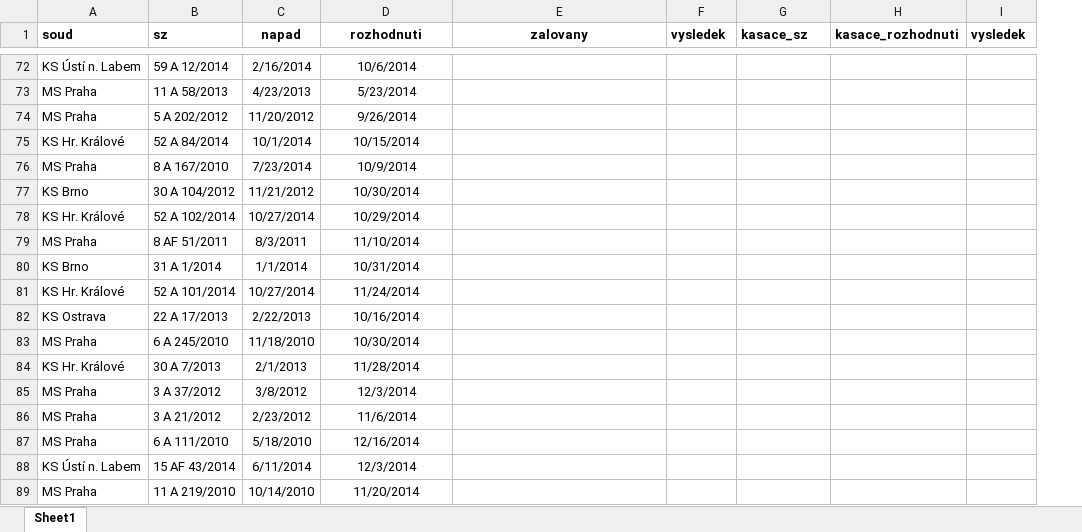
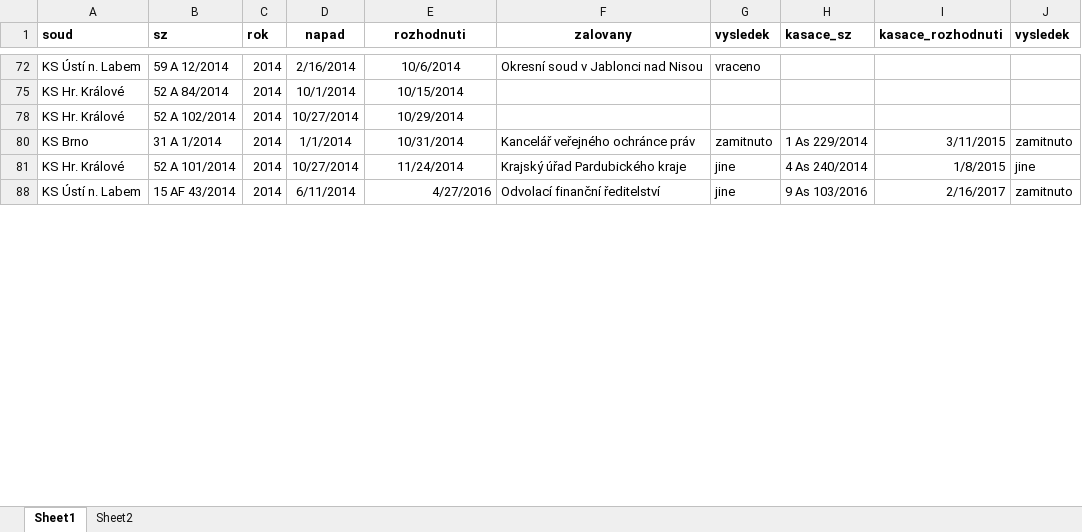
Before and after one commit to DataRozhlas/soudy-rychlost-infz, an Excel workbook: data/infz.xlsx, sheet Sheet1, drawn as a sheet; only a part is shown, gaps mark what is left out; values as stored, in another font and other column widths than the file's, no borders; removed rows and columns are numbered as before the commit, all else as after; the diff covers the shown part only; the diff names each change by its address in the sheet, - before the commit and + after, or states it on an @@ line.

Commit message:
doplnena metadata k vecem 2014 ->

```diff
--- a/data/infz.xlsx (sheet Sheet1)
+++ b/data/infz.xlsx (sheet Sheet1)
+sheet tab: Sheet2
+column C (rok), rows 72-88: all 2014
-F72 (zalovany): (empty)
+F72 (zalovany): Okresní soud v Jablonci nad Nisou
-G72 (vysledek): (empty)
+G72 (vysledek): vraceno
-row 73: MS Praha | 11 A 58/2013 | 4/23/2013 | 5/23/2014
-row 74: MS Praha | 5 A 202/2012 | 11/20/2012 | 9/26/2014
-row 76: MS Praha | 8 A 167/2010 | 7/23/2014 | 10/9/2014
-row 77: KS Brno | 30 A 104/2012 | 11/21/2012 | 10/30/2014
-row 79: MS Praha | 8 AF 51/2011 | 8/3/2011 | 11/10/2014
-F80 (zalovany): (empty)
+F80 (zalovany): Kancelář veřejného ochránce práv
-G80 (vysledek): (empty)
+G80 (vysledek): zamitnuto
-H80 (kasace_sz): (empty)
+H80 (kasace_sz): 1 As 229/2014
-I80 (kasace_rozhodnuti): (empty)
+I80 (kasace_rozhodnuti): 3/11/2015
-J80 (vysledek): (empty)
+J80 (vysledek): zamitnuto
-F81 (zalovany): (empty)
+F81 (zalovany): Krajský úřad Pardubického kraje
-G81 (vysledek): (empty)
+G81 (vysledek): jine
-H81 (kasace_sz): (empty)
+H81 (kasace_sz): 4 As 240/2014
-I81 (kasace_rozhodnuti): (empty)
+I81 (kasace_rozhodnuti): 1/8/2015
-J81 (vysledek): (empty)
+J81 (vysledek): jine
-row 82: KS Ostrava | 22 A 17/2013 | 2/22/2013 | 10/16/2014
-row 83: MS Praha | 6 A 245/2010 | 11/18/2010 | 10/30/2014
-row 84: KS Hr. Králové | 30 A 7/2013 | 2/1/2013 | 11/28/2014
-row 85: MS Praha | 3 A 37/2012 | 3/8/2012 | 12/3/2014
-row 86: MS Praha | 3 A 21/2012 | 2/23/2012 | 11/6/2014
-row 87: MS Praha | 6 A 111/2010 | 5/18/2010 | 12/16/2014
-E88 (rozhodnuti): 12/3/2014
+E88 (rozhodnuti): 4/27/2016
-E88 alignment: center
+E88 alignment: right
-F88 (zalovany): (empty)
+F88 (zalovany): Odvolací finanční ředitelství
-G88 (vysledek): (empty)
+G88 (vysledek): jine
-H88 (kasace_sz): (empty)
+H88 (kasace_sz): 9 As 103/2016
-I88 (kasace_rozhodnuti): (empty)
+I88 (kasace_rozhodnuti): 2/16/2017
-J88 (vysledek): (empty)
+J88 (vysledek): zamitnuto
-row 89: MS Praha | 11 A 219/2010 | 10/14/2010 | 11/20/2014
```
Also changed, not shown: 192 removed rows and 519 edited cells elsewhere in this sheet, hidden cells.
